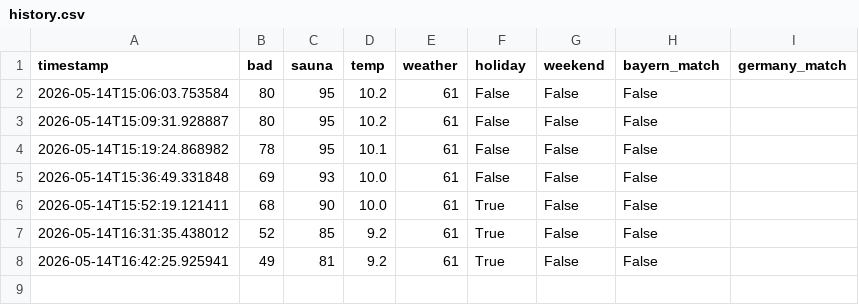
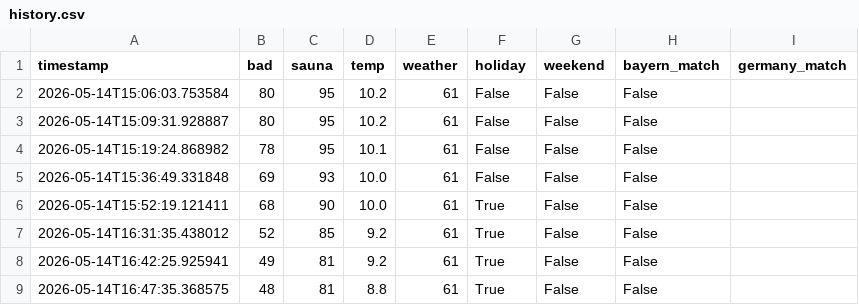
Before and after one commit to kilianmannl-cloud/therme-tracker, a CSV file: data/history.csv, drawn as a sheet.

```diff
--- a/data/history.csv
+++ b/data/history.csv
@@ -8 +8,2 @@ timestamp,bad,sauna,temp,weather,holiday,weekend,bayern_match,germany_match
 2026-05-14T16:42:25.925941,49,81,9.2,61,True,False,False
+2026-05-14T16:47:35.368575,48,81,8.8,61,True,False,False
```
Also changed, not shown: 1 other file.
